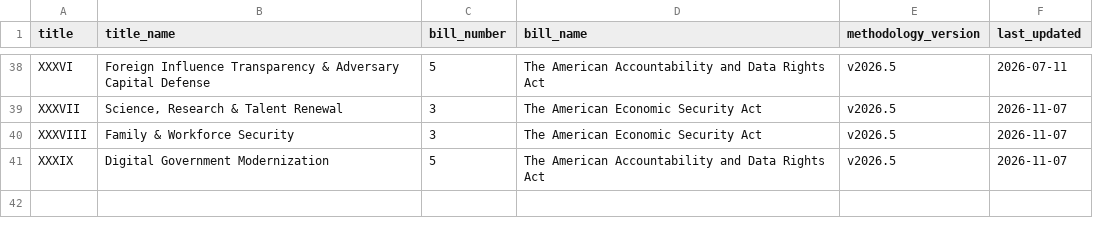
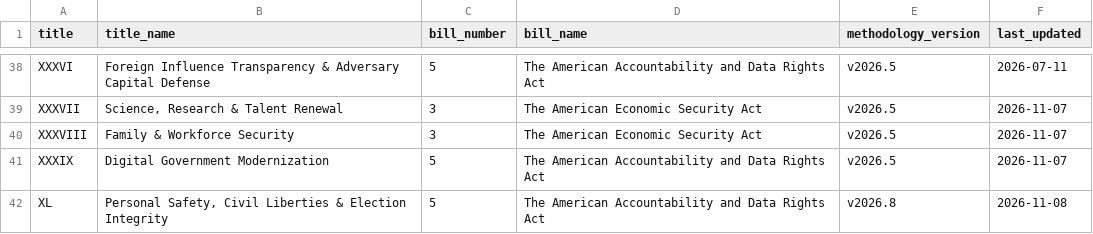
Before and after one commit to americanvault/theamericandeal, a CSV file: data/nsra_title_to_bill.csv, drawn as a sheet; only a part is shown, gaps mark what is left out; the diff names each change by its address in the sheet, - before the commit and + after, or states it on an @@ line.

Commit message:
Data: title to bill map

```diff
--- a/data/nsra_title_to_bill.csv
+++ b/data/nsra_title_to_bill.csv
+row 42: XL | Personal Safety, Civil Liberties & Election Integrity | 5 | The American Accountability and Data Rights Act | v2026.8 | 2026-11-08
```
